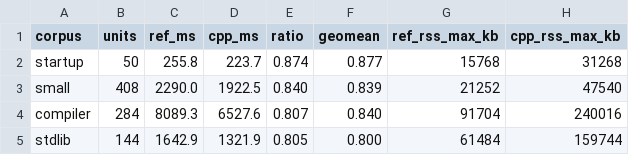
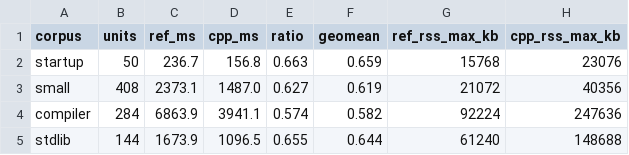
Before and after one commit to mbacarella/cxx-ocaml, a TSV file: cxx/harness/bench_baseline.tsv, drawn as a sheet.

```diff
--- a/cxx/harness/bench_baseline.tsv
+++ b/cxx/harness/bench_baseline.tsv
@@ -1,5 +1,5 @@
 corpus	units	ref_ms	cpp_ms	ratio	geomean	ref_rss_max_kb	cpp_rss_max_kb
-startup	50	255.8	223.7	0.874	0.877	15768	31268
-small	408	2290.0	1922.5	0.840	0.839	21252	47540
-compiler	284	8089.3	6527.6	0.807	0.840	91704	240016
-stdlib	144	1642.9	1321.9	0.805	0.800	61484	159744
+startup	50	236.7	156.8	0.663	0.659	15768	23076
+small	408	2373.1	1487.0	0.627	0.619	21072	40356
+compiler	284	6863.9	3941.1	0.574	0.582	92224	247636
+stdlib	144	1673.9	1096.5	0.655	0.644	61240	148688
```
Also changed, not shown: 1 other file.
